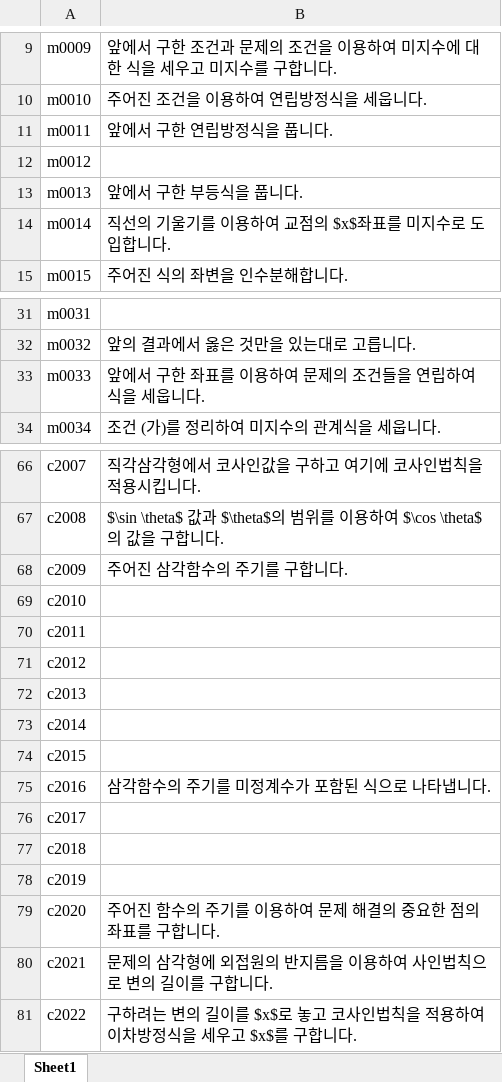
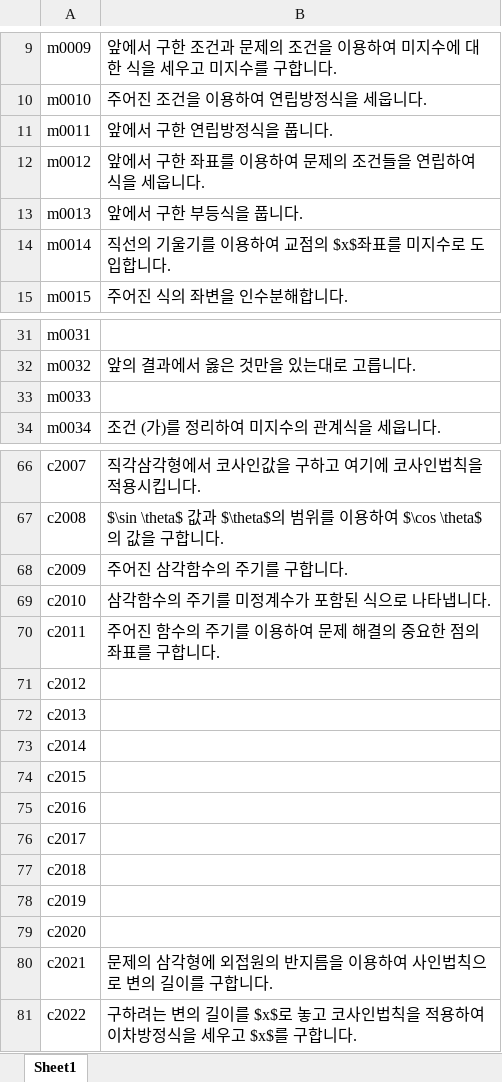
Before and after one commit to sheomonger/BuildingBlocks_2022KCSAT, an Excel workbook: key_buildingBlock_pairs.xlsx, sheet Sheet1, drawn as a sheet; only a part is shown, gaps mark what is left out; values as stored, in another font and other column widths than the file's, no borders; the diff names each change by its address in the sheet, - before the commit and + after, or states it on an @@ line.

Commit message:
modified key-val pairs and prob10 in 32109 for reordering and labeling

```diff
--- a/key_buildingBlock_pairs.xlsx (sheet Sheet1)
+++ b/key_buildingBlock_pairs.xlsx (sheet Sheet1)
-B12: (empty)
+B12: 앞에서 구한 좌표를 이용하여 문제의 조건들을 연립하여 식을 세웁니다.
-B33: 앞에서 구한 좌표를 이용하여 문제의 조건들을 연립하여 식을 세웁니다.
+B33: (empty)
-B69: (empty)
+B69: 삼각함수의 주기를 미정계수가 포함된 식으로 나타냅니다.
-B70: (empty)
+B70: 주어진 함수의 주기를 이용하여 문제 해결의 중요한 점의 좌표를 구합니다.
-B75: 삼각함수의 주기를 미정계수가 포함된 식으로 나타냅니다.
+B75: (empty)
-B79: 주어진 함수의 주기를 이용하여 문제 해결의 중요한 점의 좌표를 구합니다.
+B79: (empty)
```
Also changed, not shown: 1 other file.
